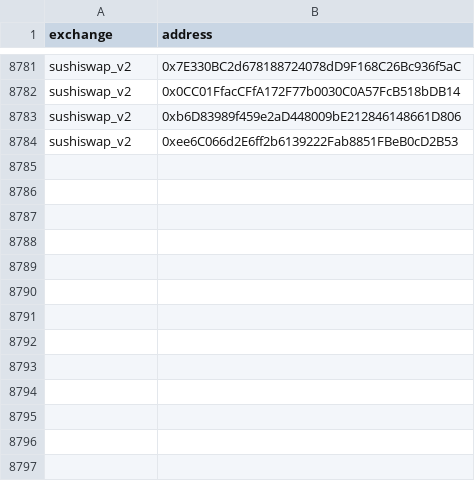
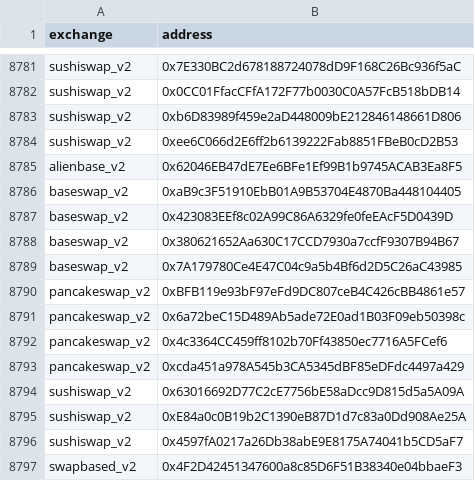
Before and after one commit to bancorprotocol/fastlane-bot, a CSV file: fastlane_bot/data/blockchain_data/coinbase_base/uniswap_v2_event_mappings.csv, drawn as a sheet; only a part is shown, gaps mark what is left out; the diff names each change by its address in the sheet, - before the commit and + after, or states it on an @@ line.

Commit message:
Update data files for coinbase, mantle and linea

```diff
--- a/fastlane_bot/data/blockchain_data/coinbase_base/uniswap_v2_event_mappings.csv
+++ b/fastlane_bot/data/blockchain_data/coinbase_base/uniswap_v2_event_mappings.csv
+row 8785: alienbase_v2 | 0x62046EB47dE7Ee6BFe1Ef99B1b9745ACAB3Ea8F5
+row 8786: baseswap_v2 | 0xaB9c3F51910EbB01A9B53704E4870Ba448104405
+row 8787: baseswap_v2 | 0x423083EEf8c02A99C86A6329fe0feEAcF5D0439D
+row 8788: baseswap_v2 | 0x380621652Aa630C17CCD7930a7ccfF9307B94B67
+row 8789: baseswap_v2 | 0x7A179780Ce4E47C04c9a5b4Bf6d2D5C26aC43985
+row 8790: pancakeswap_v2 | 0xBFB119e93bF97eFd9DC807ceB4C426cBB4861e57
+row 8791: pancakeswap_v2 | 0x6a72beC15D489Ab5ade72E0ad1B03F09eb50398c
+row 8792: pancakeswap_v2 | 0x4c3364CC459ff8102b70Ff43850ec7716A5FCef6
+row 8793: pancakeswap_v2 | 0xcda451a978A545b3CA5345dBF85eDFdc4497a429
+row 8794: sushiswap_v2 | 0x63016692D77C2cE7756bE58aDcc9D815d5a5A09A
+row 8795: sushiswap_v2 | 0xE84a0c0B19b2C1390eB87D1d7c83a0Dd908Ae25A
+row 8796: sushiswap_v2 | 0x4597fA0217a26Db38abE9E8175A74041b5CD5aF7
+row 8797: swapbased_v2 | 0x4F2D42451347600a8c85D6F51B38340e04bbaeF3
```
Also changed, not shown: fastlane_bot/data/blockchain_data/coinbase_base/solidly_v2_event_mappings.csv, fastlane_bot/data/blockchain_data/linea/solidly_v2_event_mappings.csv, 5 other files.
